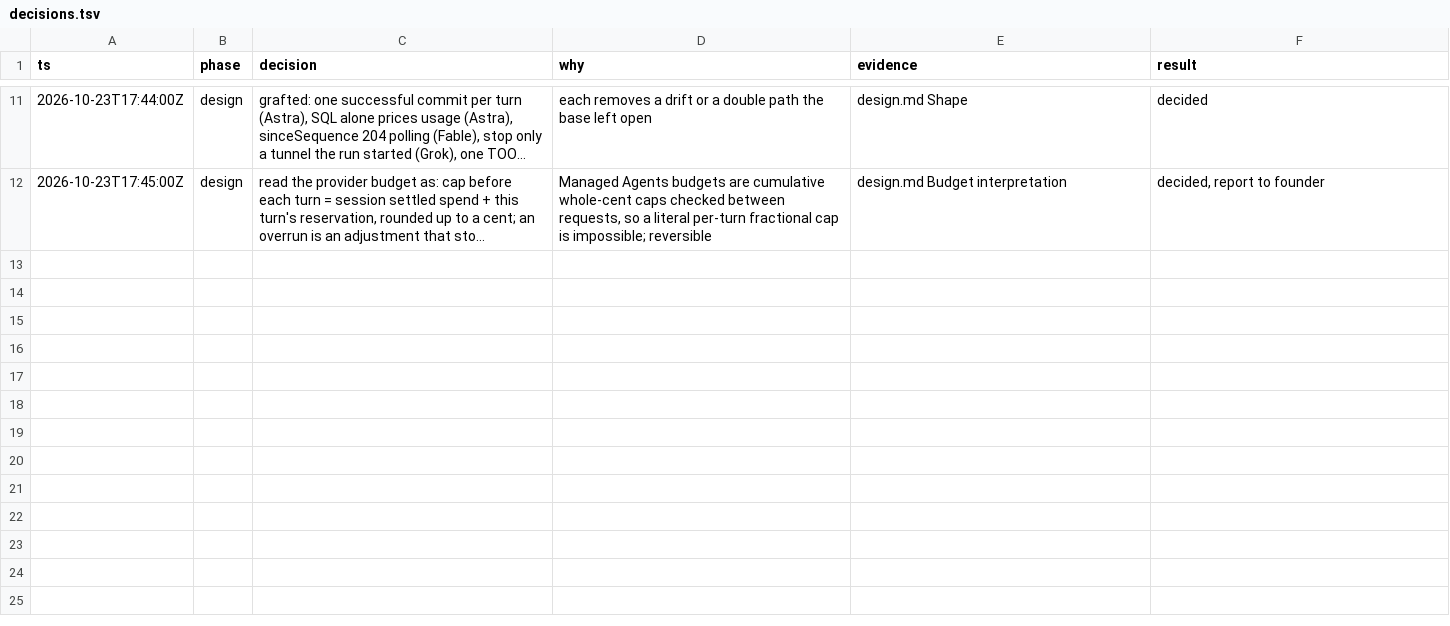
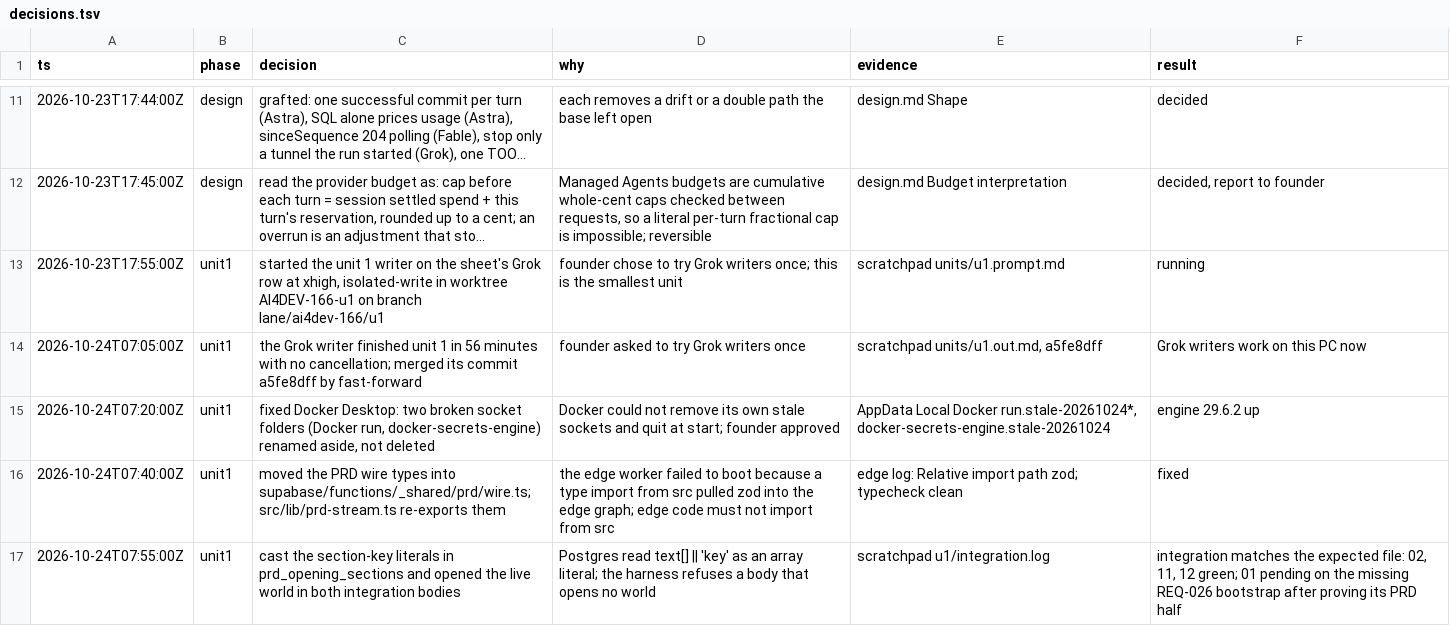
Before and after one commit to nirdrang/ai4good, a TSV file: loop/items/AI4DEV-166/decisions.tsv, drawn as a sheet; only a part is shown, gaps mark what is left out; long unchanged cells end in …; the diff names each change by its address in the sheet, - before the commit and + after, or states it on an @@ line.

```diff
--- a/loop/items/AI4DEV-166/decisions.tsv
+++ b/loop/items/AI4DEV-166/decisions.tsv
+row 13: 2026-10-23T17:55:00Z | unit1 | started the unit 1 writer on the sheet's Grok row at xhigh, isolated-write in worktree AI4DEV-166-u1 on branch lane/ai4dev-166/u1 | founder chose to try Grok writers once; this is the smallest unit | scratchpad units/u1.prompt.md | running
+row 14: 2026-10-24T07:05:00Z | unit1 | the Grok writer finished unit 1 in 56 minutes with no cancellation; merged its commit a5fe8dff by fast-forward | founder asked to try Grok writers once | scratchpad units/u1.out.md, a5fe8dff | Grok writers work on this PC now
+row 15: 2026-10-24T07:20:00Z | unit1 | fixed Docker Desktop: two broken socket folders (Docker run, docker-secrets-engine) renamed aside, not deleted | Docker could not remove its own stale sockets and quit at start; founder approved | AppData Local Docker run.stale-20261024*, docker-secrets-engine.stale-20261024 | engine 29.6.2 up
+row 16: 2026-10-24T07:40:00Z | unit1 | moved the PRD wire types into supabase/functions/_shared/prd/wire.ts; src/lib/prd-stream.ts re-exports them | the edge worker failed to boot because a type import from src pulled zod into the edge graph; edge code must not import from src | edge log: Relative import path zod; typecheck clean | fixed
+row 17: 2026-10-24T07:55:00Z | unit1 | cast the section-key literals in prd_opening_sections and opened the live world in both integration bodies | Postgres read text[] || 'key' as an array literal; the harness refuses a body that opens no world | scratchpad u1/integration.log | integration matches the expected file: 02, 11, 12 green; 01 pending on the missing REQ-026 bootstrap after proving its PRD half
```
Also changed, not shown: 5 other files.
